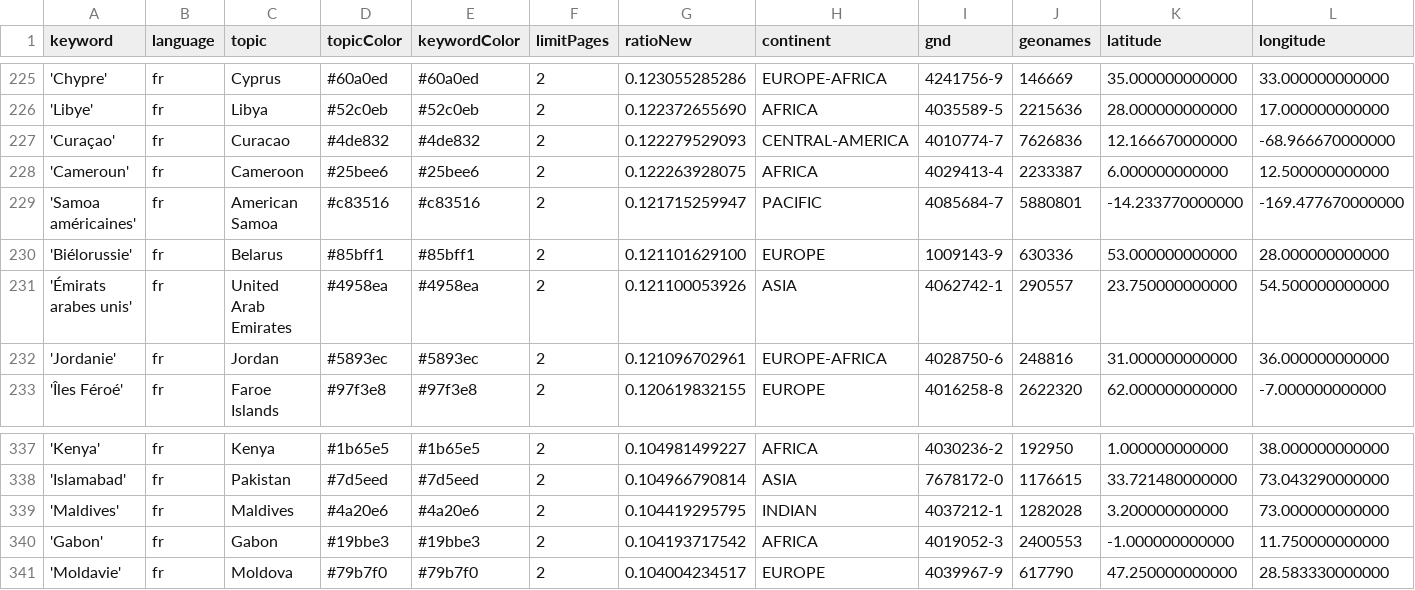
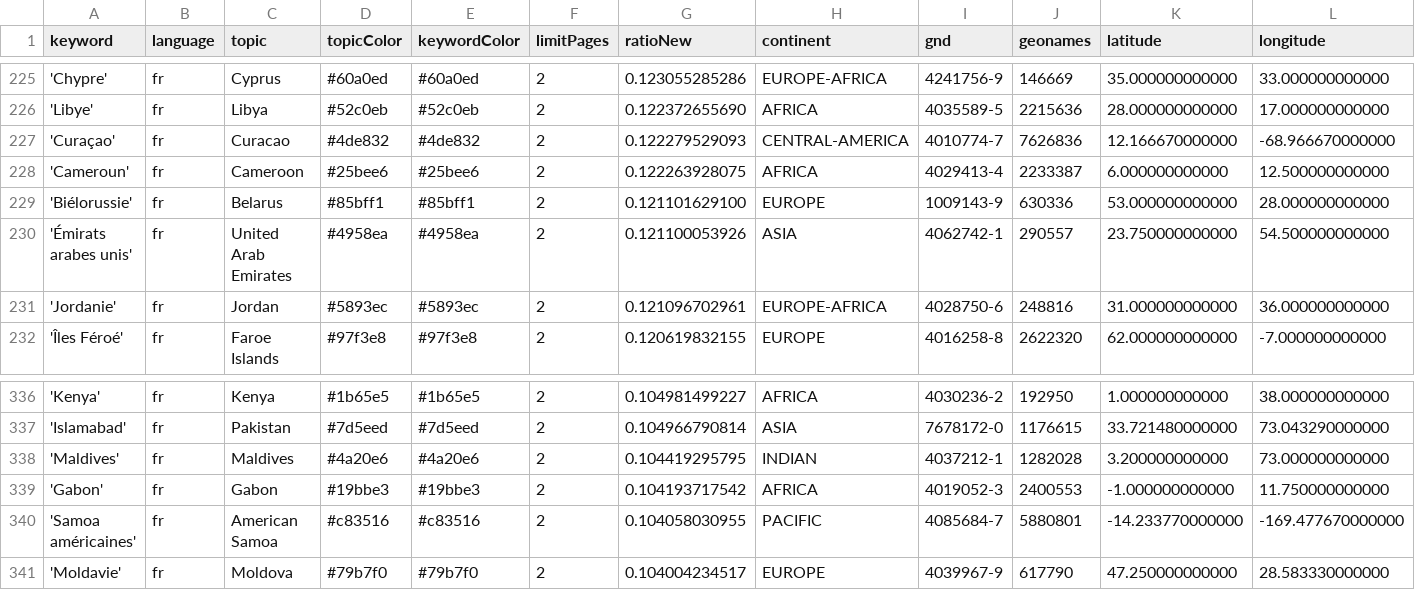
Before and after one commit to mizilett-news/emplacementChuchoter, a CSV file: keywords.csv, drawn as a sheet; only a part is shown, gaps mark what is left out; removed rows and columns are numbered as before the commit, all else as after; rows hold the shown columns only; the diff names each change by its address in the sheet, - before the commit and + after, or states it on an @@ line.

Commit message:
Commit from GitHub Actions (harvest:0.0)

```diff
--- a/keywords.csv
+++ b/keywords.csv
-row 229: 'Samoa américaines' | fr | American Samoa | #c83516 | #c83516 | 2 | 0.121715259947 | PACIFIC | 4085684-7 | 5880801 | -14.233770000000 | -169.477670000000
+row 340: 'Samoa américaines' | fr | American Samoa | #c83516 | #c83516 | 2 | 0.104058030955 | PACIFIC | 4085684-7 | 5880801 | -14.233770000000 | -169.477670000000
```
